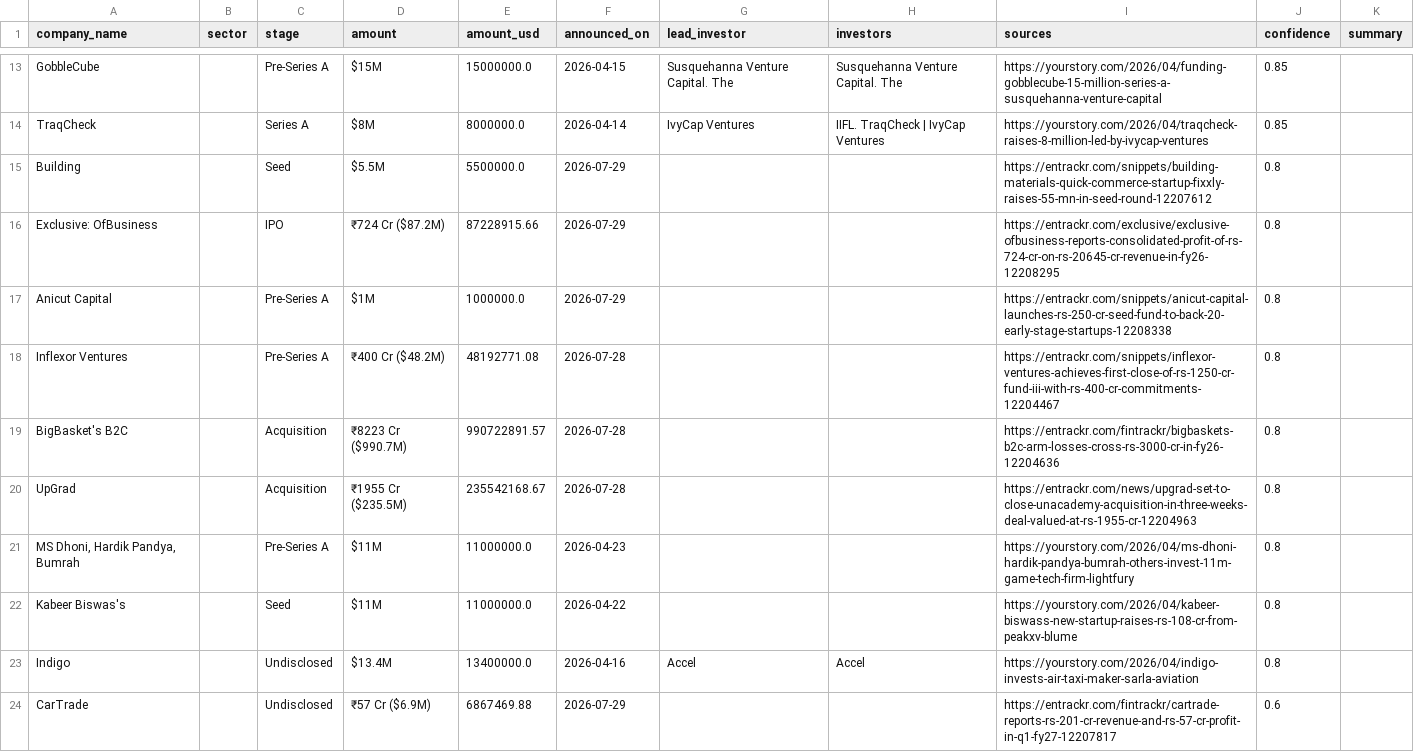
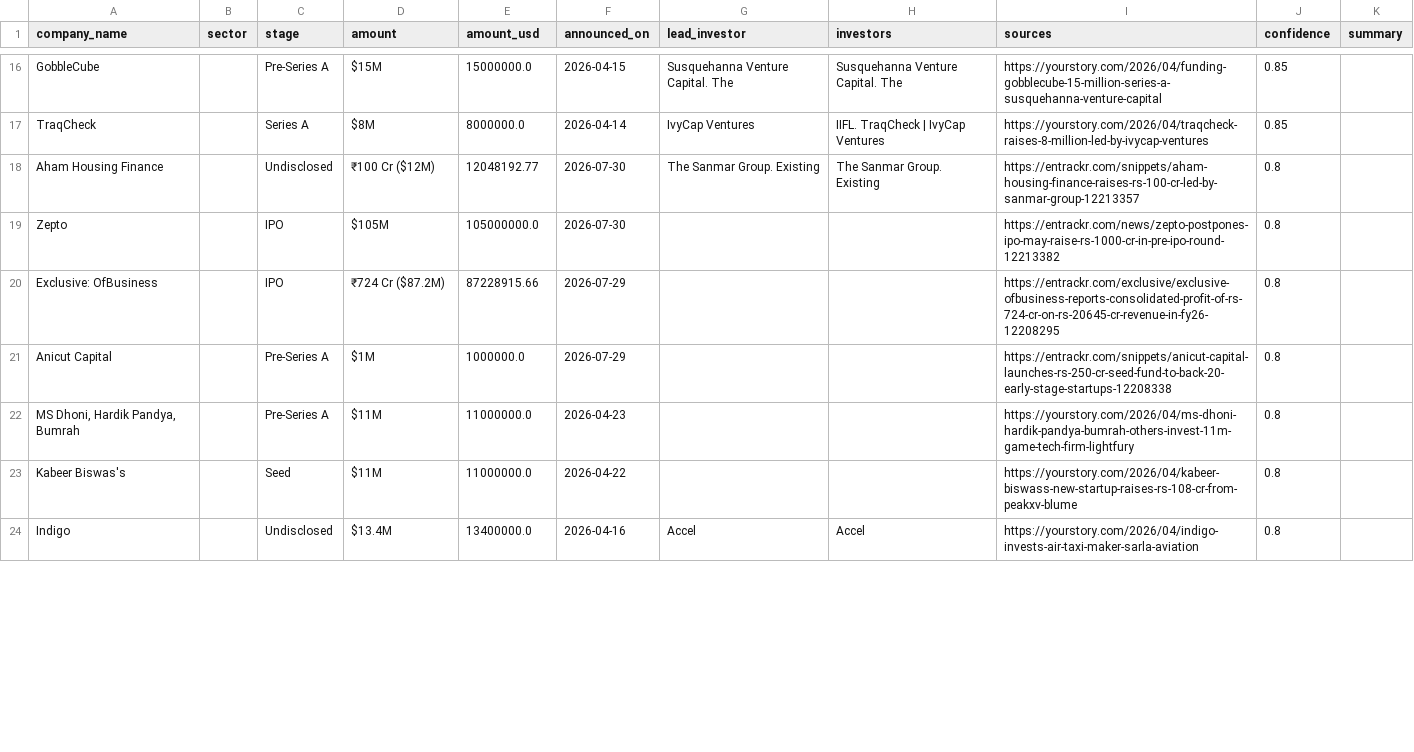
Before and after one commit to ryrk1020/indian-funding-pipeline, a CSV file: docs/rounds_latest.csv, drawn as a sheet; only a part is shown, gaps mark what is left out; the diff covers the shown part only.

```diff
--- a/docs/rounds_latest.csv
+++ b/docs/rounds_latest.csv
@@ -14,8 +17,6 @@ GobbleCube,,Pre-Series A,$15M,15000000.0,2026-04-15,Susquehanna Venture Capital.
 TraqCheck,,Series A,$8M,8000000.0,2026-04-14,IvyCap Ventures,IIFL. TraqCheck | IvyCap Ventures,https://yourstory.com/2026/04/traqcheck-raises-8-million-led-by-ivycap-ventures,0.85,
-Building,,Seed,$5.5M,5500000.0,2026-07-29,,,https://entrackr.com/snippets/building-materials-quick-commerce-startup-fixxly-raises-55-mn-in-seed-round-12207612,0.8,
+Aham Housing Finance,,Undisclosed,₹100 Cr ($12M),12048192.77,2026-07-30,The Sanmar Group. Existing,The Sanmar Group. Existing,https://entrackr.com/snippets/aham-housing-finance-raises-rs-100-cr-led-by-sanmar-group-12213357,0.8,
+Zepto,,IPO,$105M,105000000.0,2026-07-30,,,https://entrackr.com/news/zepto-postpones-ipo-may-raise-rs-1000-cr-in-pre-ipo-round-12213382,0.8,
 Exclusive: OfBusiness,,IPO,₹724 Cr ($87.2M),87228915.66,2026-07-29,,,https://entrackr.com/exclusive/exclusive-ofbusiness-reports-consolidated-profit-of-rs-724-cr-on-rs-20645-cr-revenue-in-fy26-12208295,0.8,
 Anicut Capital,,Pre-Series A,$1M,1000000.0,2026-07-29,,,https://entrackr.com/snippets/anicut-capital-launches-rs-250-cr-seed-fund-to-back-20-early-stage-startups-12208338,0.8,
-Inflexor Ventures,,Pre-Series A,₹400 Cr ($48.2M),48192771.08,2026-07-28,,,https://entrackr.com/snippets/inflexor-ventures-achieves-first-close-of-rs-1250-cr-fund-iii-with-rs-400-cr-commitments-12204467,0.8,
-BigBasket's B2C,,Acquisition,₹8223 Cr ($990.7M),990722891.57,2026-07-28,,,https://entrackr.com/fintrackr/bigbaskets-b2c-arm-losses-cross-rs-3000-cr-in-fy26-12204636,0.8,
-UpGrad,,Acquisition,₹1955 Cr ($235.5M),235542168.67,2026-07-28,,,https://entrackr.com/news/upgrad-set-to-close-unacademy-acquisition-in-three-weeks-deal-valued-at-rs-1955-cr-12204963,0.8,
 "MS Dhoni, Hardik Pandya, Bumrah",,Pre-Series A,$11M,11000000.0,2026-04-23,,,https://yourstory.com/2026/04/ms-dhoni-hardik-pandya-bumrah-others-invest-11m-game-tech-firm-lightfury,0.8,
@@ -23,2 +24 @@ Kabeer Biswas's,,Seed,$11M,11000000.0,2026-04-22,,,https://yourstory.com/2026/04
 Indigo,,Undisclosed,$13.4M,13400000.0,2026-04-16,Accel,Accel,https://yourstory.com/2026/04/indigo-invests-air-taxi-maker-sarla-aviation,0.8,
-CarTrade,,Undisclosed,₹57 Cr ($6.9M),6867469.88,2026-07-29,,,https://entrackr.com/fintrackr/cartrade-reports-rs-201-cr-revenue-and-rs-57-cr-profit-in-q1-fy27-12207817,0.6,
```
Also changed, not shown: 7 added rows, 4 removed rows and 1 moved row elsewhere in this file, exports/sample_rounds.csv, 3 other files.
